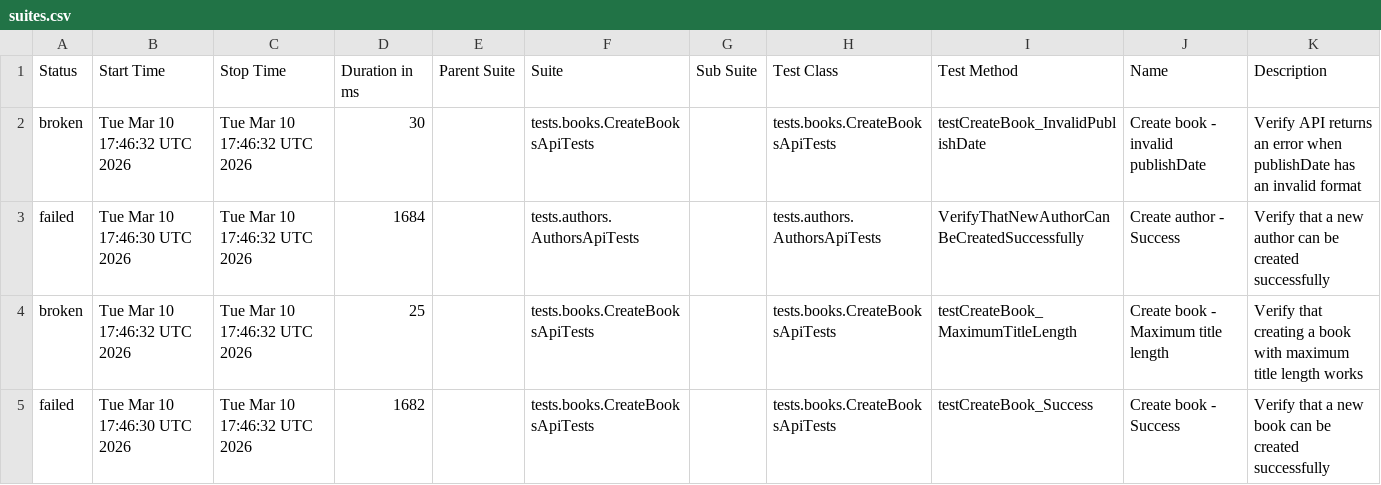
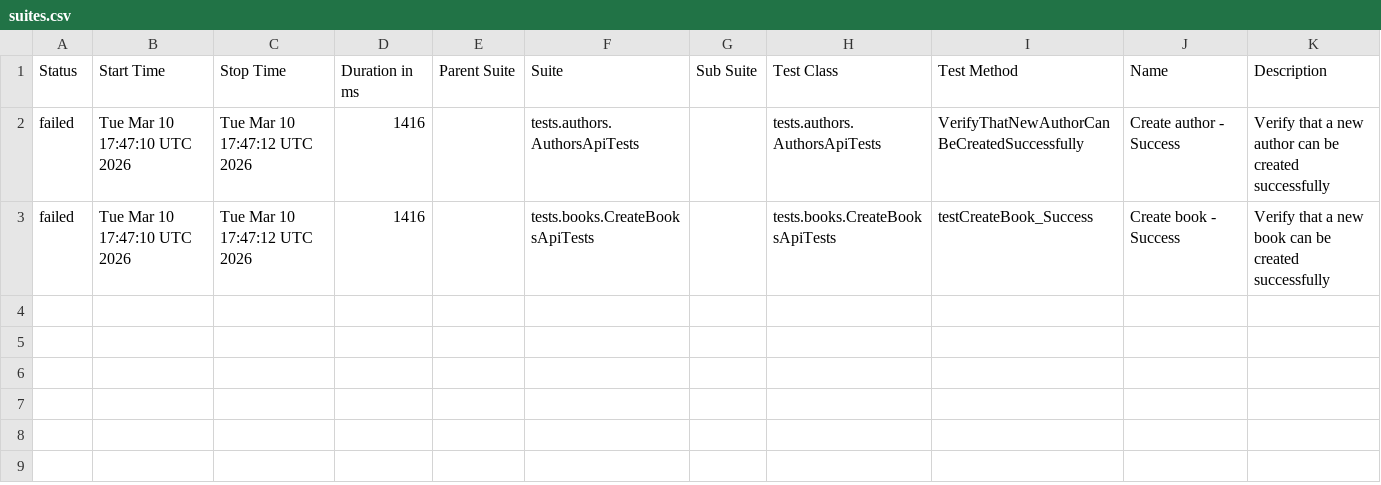
Before and after one commit to GalynaUdaltsova/bookstore-api-tests, a CSV file: data/suites.csv, drawn as a sheet.

```diff
--- a/data/suites.csv
+++ b/data/suites.csv
@@ -1,5 +1,3 @@
 "Status","Start Time","Stop Time","Duration in ms","Parent Suite","Suite","Sub Suite","Test Class","Test Method","Name","Description"
-"broken","Tue Mar 10 17:46:32 UTC 2026","Tue Mar 10 17:46:32 UTC 2026","30","","tests.books.CreateBooksApiTests","","tests.books.CreateBooksApiTests","testCreateBook_InvalidPublishDate","Create book - invalid publishDate","Verify API returns an error when publishDate has an invalid format"
-"failed","Tue Mar 10 17:46:30 UTC 2026","Tue Mar 10 17:46:32 UTC 2026","1684","","tests.authors.AuthorsApiTests","","tests.authors.AuthorsApiTests","VerifyThatNewAuthorCanBeCreatedSuccessfully","Create author - Success","Verify that a new author can be created successfully"
-"broken","Tue Mar 10 17:46:32 UTC 2026","Tue Mar 10 17:46:32 UTC 2026","25","","tests.books.CreateBooksApiTests","","tests.books.CreateBooksApiTests","testCreateBook_MaximumTitleLength","Create book - Maximum title length","Verify that creating a book with maximum title length works"
-"failed","Tue Mar 10 17:46:30 UTC 2026","Tue Mar 10 17:46:32 UTC 2026","1682","","tests.books.CreateBooksApiTests","","tests.books.CreateBooksApiTests","testCreateBook_Success","Create book - Success","Verify that a new book can be created successfully"
+"failed","Tue Mar 10 17:47:10 UTC 2026","Tue Mar 10 17:47:12 UTC 2026","1416","","tests.authors.AuthorsApiTests","","tests.authors.AuthorsApiTests","VerifyThatNewAuthorCanBeCreatedSuccessfully","Create author - Success","Verify that a new author can be created successfully"
+"failed","Tue Mar 10 17:47:10 UTC 2026","Tue Mar 10 17:47:12 UTC 2026","1416","","tests.books.CreateBooksApiTests","","tests.books.CreateBooksApiTests","testCreateBook_Success","Create book - Success","Verify that a new book can be created successfully"
```
Also changed, not shown: 33 other files.
